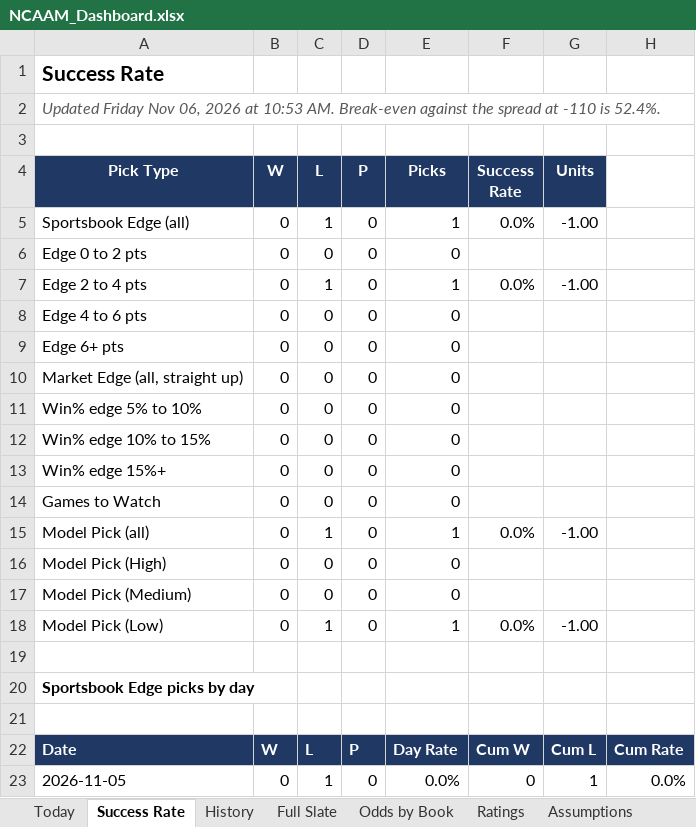
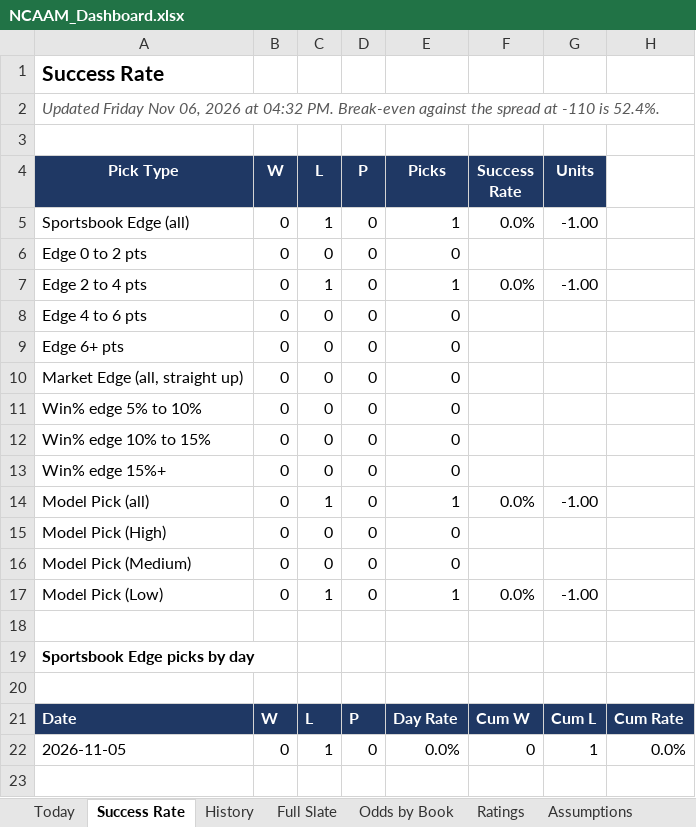
Before and after one commit to coltenmorris/ncaam-model, an Excel workbook: docs/NCAAM_Dashboard.xlsx, sheet Success Rate, drawn as a sheet; values as stored, in another font and other column widths than the file's, no borders; the diff names each change by its address in the sheet, - before the commit and + after, or states it on an @@ line.

```diff
--- a/docs/NCAAM_Dashboard.xlsx (sheet Success Rate)
+++ b/docs/NCAAM_Dashboard.xlsx (sheet Success Rate)
-A2 (Pick Type): …2026 at 10:53 AM. Break-even against…
+A2 (Pick Type): …2026 at 04:32 PM. Break-even against…
-row 14: Games to Watch | 0 | 0 | 0 | 0
```
Also changed, not shown: sheet Ratings, sheet History, sheet Full Slate, sheet Today, sheet Odds by Book, sheet Run Log, 5 other files.
